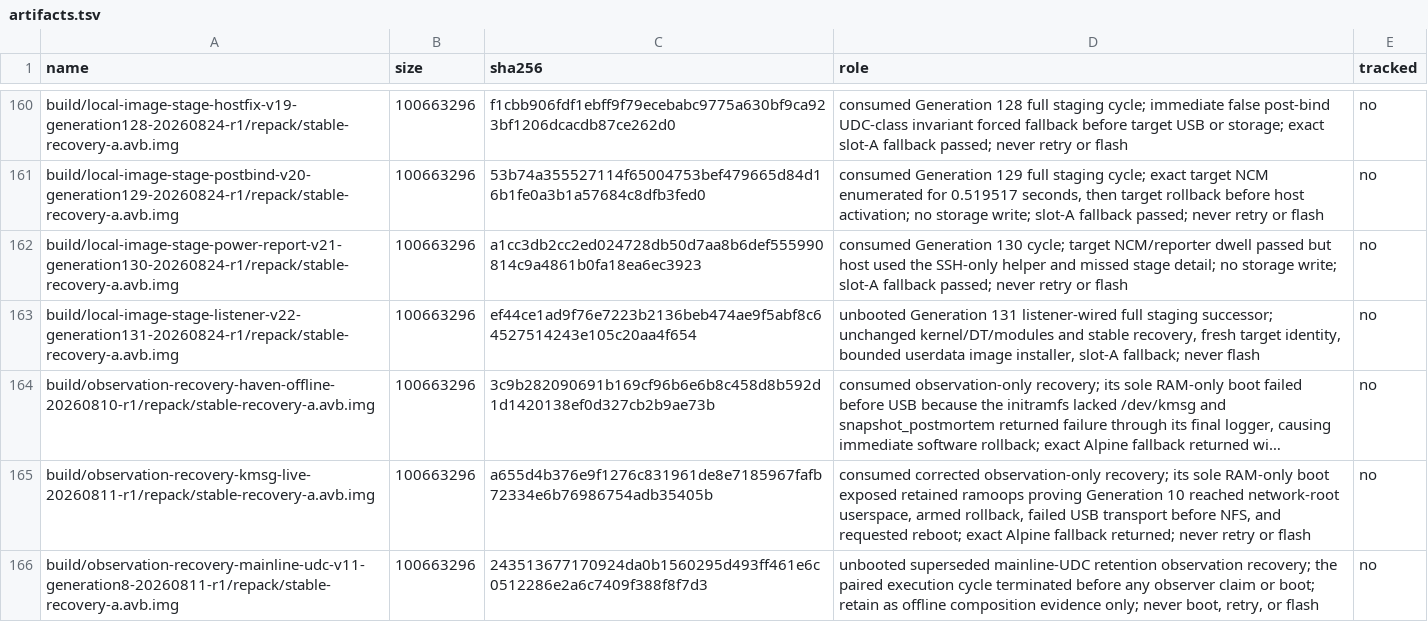
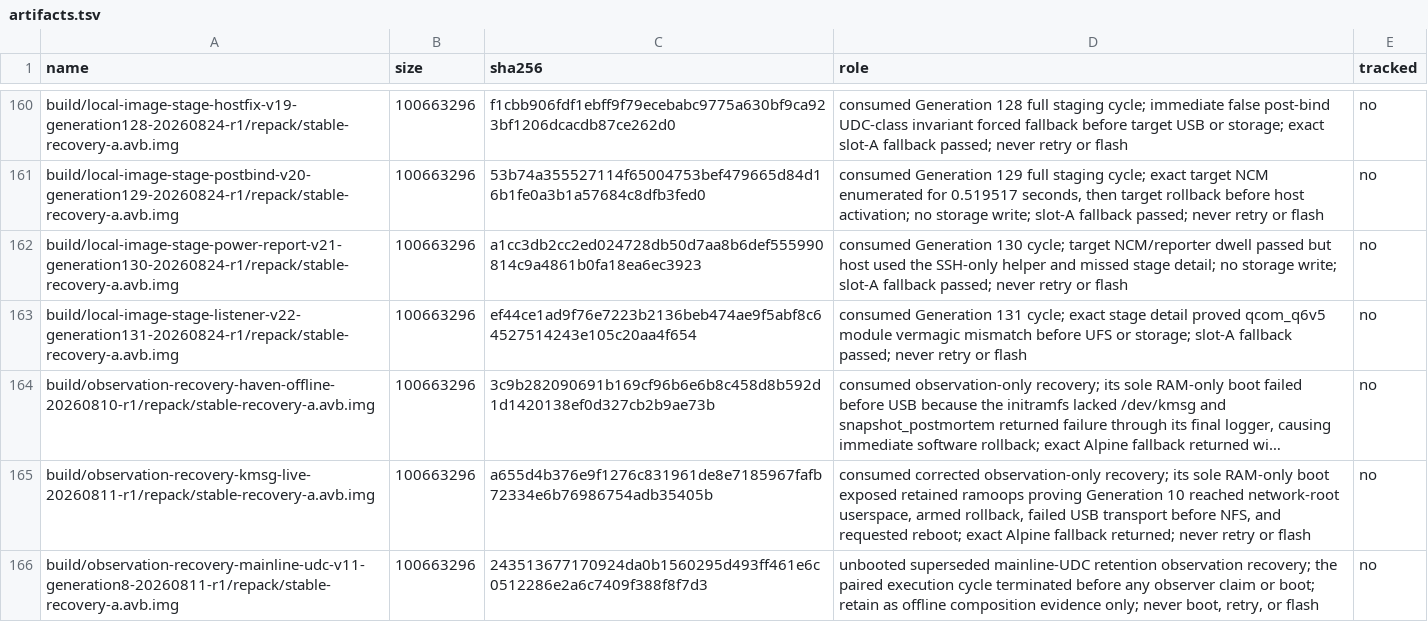
Before and after one commit to klimovich008/rog5-linux, a TSV file: manifests/artifacts.tsv, drawn as a sheet; only a part is shown, gaps mark what is left out; long unchanged cells end in …; the diff names each change by its address in the sheet, - before the commit and + after, or states it on an @@ line.

Commit message:
stage: reject mismatched packaged module ABI

```diff
--- a/manifests/artifacts.tsv
+++ b/manifests/artifacts.tsv
-D163 (role): unbooted Generation 131 listener-wired full staging successor; unchanged kernel/DT/modules and stable recovery, fresh target identity, bounded userdata image installer, slot-A fallback; never flash
+D163 (role): consumed Generation 131 cycle; exact stage detail proved qcom_q6v5 module vermagic mismatch before UFS or storage; slot-A fallback passed; never retry or flash
```
Also changed, not shown: manifests/temporary-boot-images.tsv, 8 other files.
